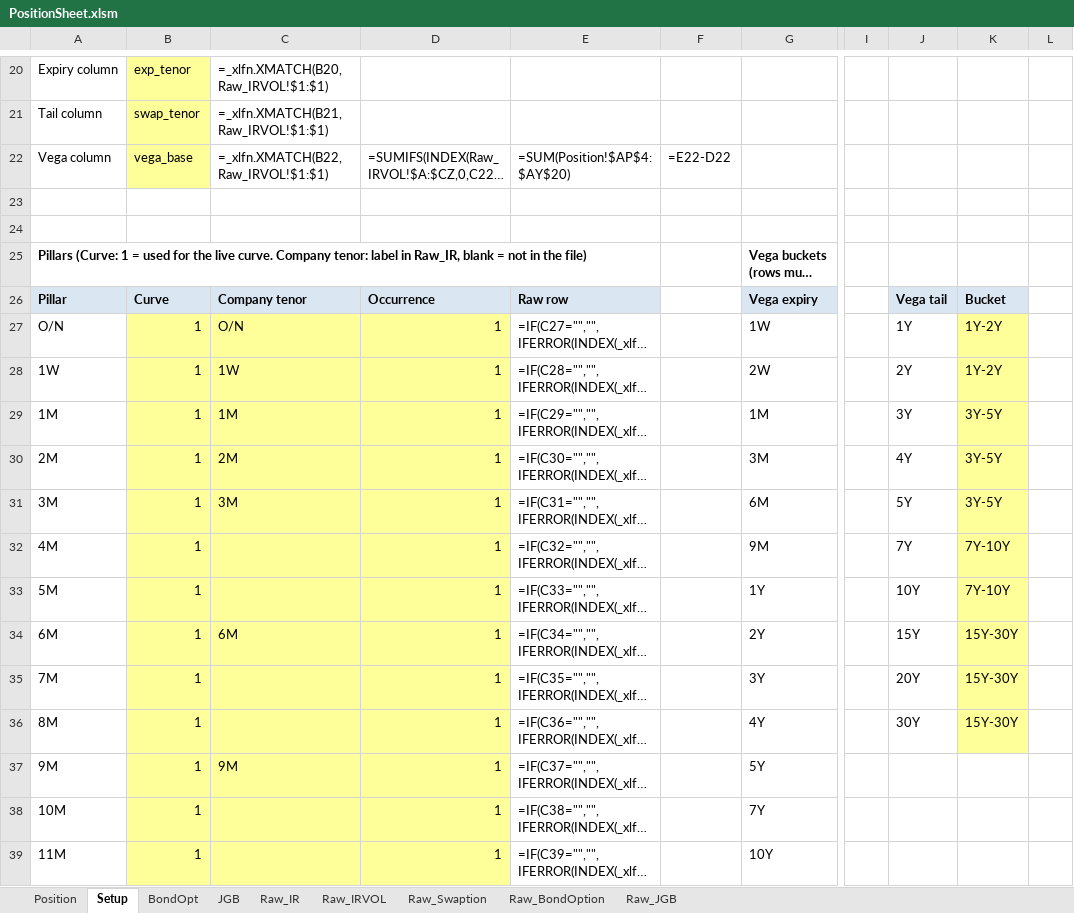
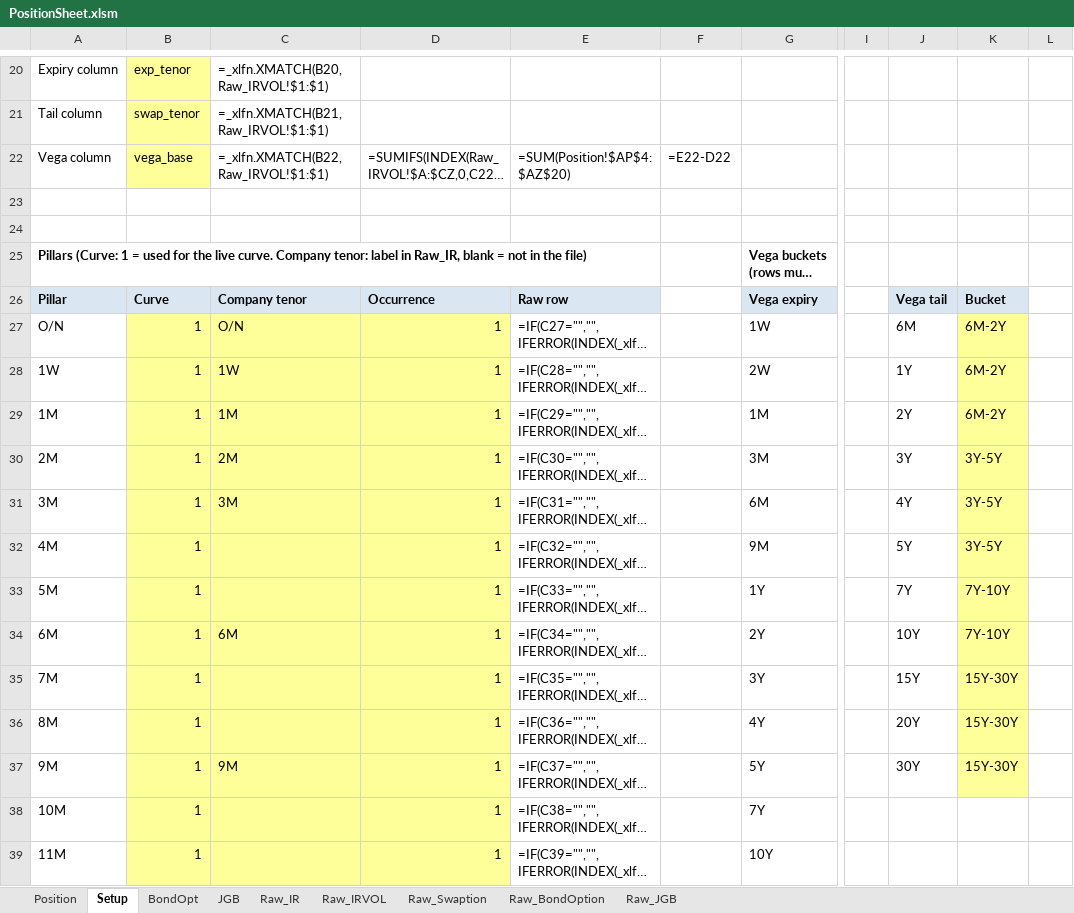
Before and after one commit to Nova-jp/pricing-sheet, an Excel workbook: templates/PositionSheet.xlsm, sheet Setup, drawn as a sheet; only a part is shown, gaps mark what is left out; long unchanged cells end in …; values as stored, in another font and other column widths than the file's, no borders; formulas without a stored value are shown as written; the diff names each change by its address in the sheet, - before the commit and + after, or states it on an @@ line.

```diff
--- a/templates/PositionSheet.xlsm (sheet Setup)
+++ b/templates/PositionSheet.xlsm (sheet Setup)
-E22: =SUM(Position!$AP$4:$AY$20)
+E22: =SUM(Position!$AP$4:$AZ$20)
-J27: 1Y
+J27: 6M
-K27:K28: 1Y-2Y
+K27:K28: 6M-2Y
-J28: 2Y
+J28: 1Y
-J29: 3Y
+J29: 2Y
-K29: 3Y-5Y
+K29: 6M-2Y
-J30: 4Y
+J30: 3Y
-J31: 5Y
+J31: 4Y
-J32: 7Y
+J32: 5Y
-K32: 7Y-10Y
+K32: 3Y-5Y
-J33: 10Y
+J33: 7Y
-J34: 15Y
+J34: 10Y
-K34: 15Y-30Y
+K34: 7Y-10Y
-J35: 20Y
+J35: 15Y
-J36: 30Y
+J36: 20Y
-J37: (empty)
+J37: 30Y
-K37: (empty)
+K37: 15Y-30Y
-K37 fill: none
+K37 fill: #FFFF99
```
Also changed, not shown: sheet Position, sheet BondOpt, 3 other files.
